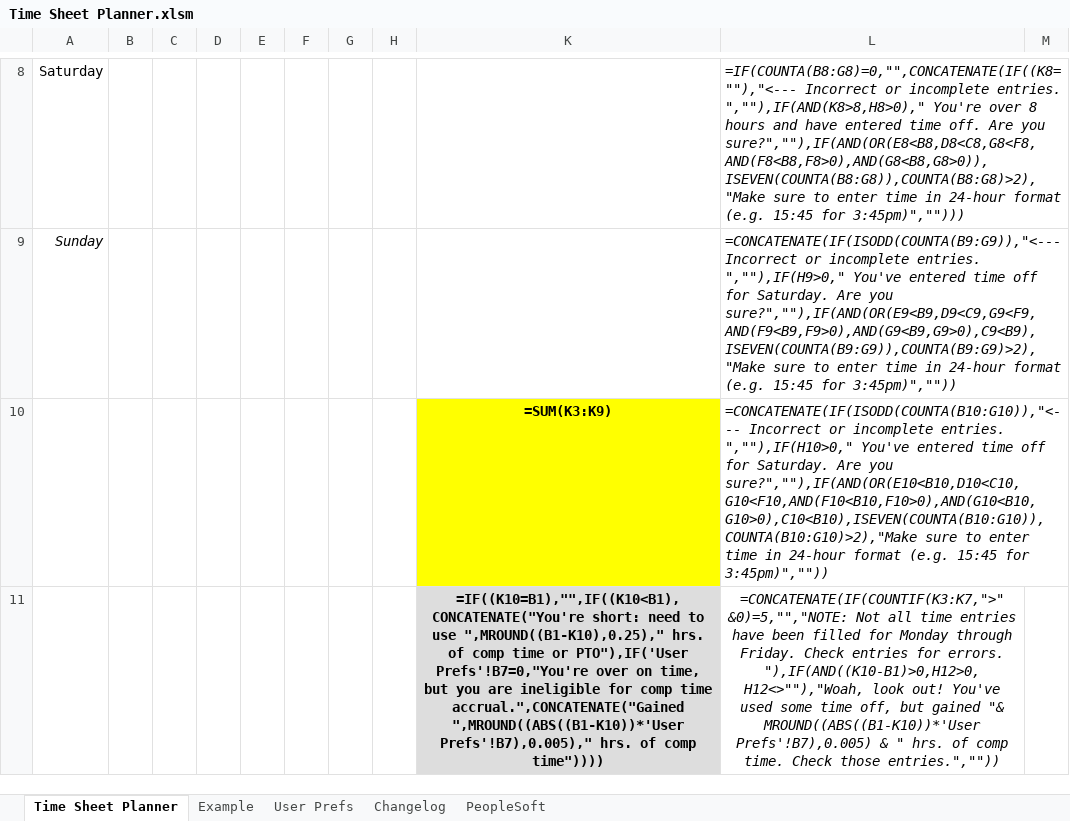
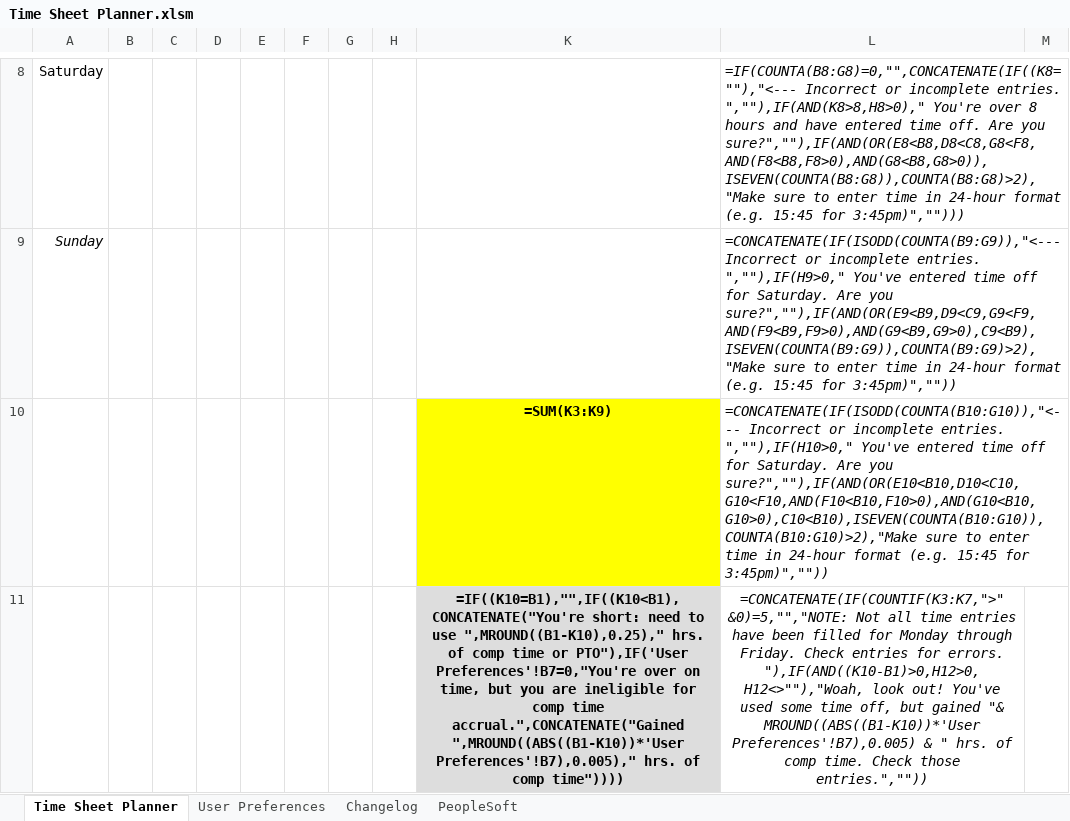
Before and after one commit to jakebathman/Time-Sheet-Planner, an Excel workbook: working-binary/Time Sheet Planner.xlsm, sheet Time Sheet Planner, drawn as a sheet; only a part is shown, gaps mark what is left out; values as stored, in another font and other column widths than the file's, no borders; formulas are shown in place of their values; charts and pictures and conditional formats not drawn; the diff names each change by its address in the sheet, - before the commit and + after, or states it on an @@ line.

Commit message:
v7.0.1 Small updates before sending out new ver
-- Removed "Example" sheet
-- Changed name of prefs sheet to "User Preferences"
-- Removed peoplesoft prompt from Email button, if no times existed (now
just ends with warning)
-- Added Oscar to Email list, and revised the order of people to email
(now, direct supervisors are first)
-- Revision to punch calculation, where only two punches in the first
and second columns will produce a time (fixed from prior releases)

```diff
--- a/working-binary/Time Sheet Planner.xlsm (sheet Time Sheet Planner)
+++ b/working-binary/Time Sheet Planner.xlsm (sheet Time Sheet Planner)
-sheet tab: User Prefs
+sheet tab: User Preferences
-sheet tab: Example
-K11: …or PTO"),IF('User Prefs'!B7=0,"You're over on time, but you are ineligible for comp time accrual.",CONCATENATE("Gained ",MROUND((ABS((B1-K10))*'User Prefs'!B7),0.005)," hrs. of…
+K11: …or PTO"),IF('User Preferences'!B7=0,"You're over on time, but you are ineligible for comp time accrual.",CONCATENATE("Gained ",MROUND((ABS((B1-K10))*'User Preferences'!B7),0.005)," hrs. of…
-L11: …"& MROUND((ABS((B1-K10))*'User Prefs'!B7),0.005) & "…
+L11: …"& MROUND((ABS((B1-K10))*'User Preferences'!B7),0.005) & "…
```
Also changed, not shown: charts or pictures, Time Sheet Planner.xlsm, 14 other files.
